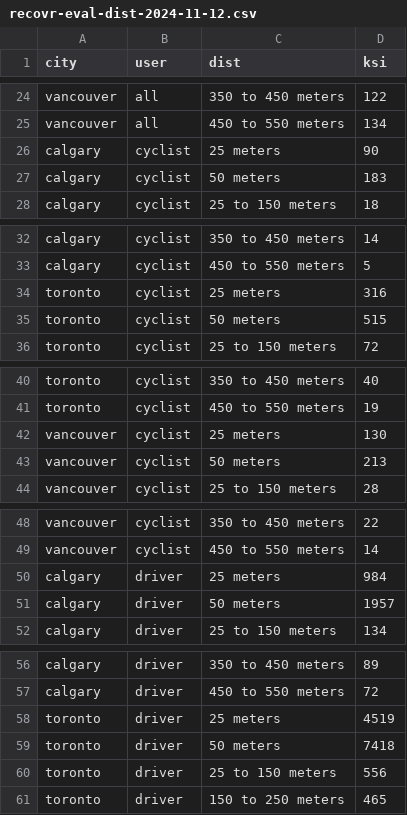
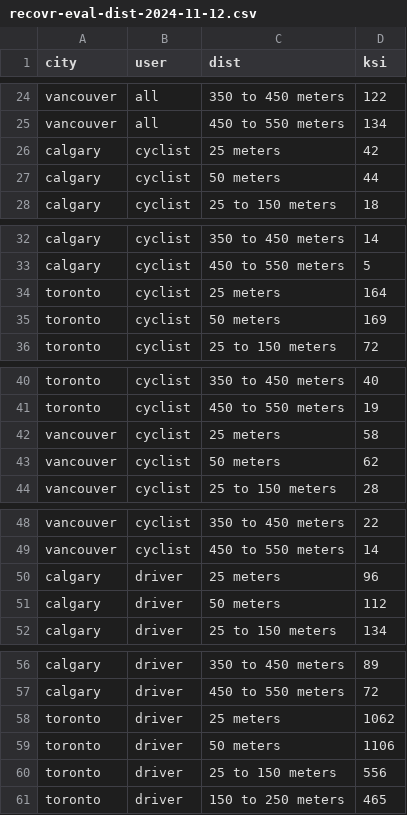
Before and after one commit to rrwen/recovr-eval, a CSV file: data/recovr-eval-dist-2024-11-12.csv, drawn as a sheet; only a part is shown, gaps mark what is left out; the diff covers the shown part only.

```diff
--- a/data/recovr-eval-dist-2024-11-12.csv
+++ b/data/recovr-eval-dist-2024-11-12.csv
@@ -25,4 +25,4 @@ vancouver,all,350 to 450 meters,122
 vancouver,all,450 to 550 meters,134
-calgary,cyclist,25 meters,90
-calgary,cyclist,50 meters,183
+calgary,cyclist,25 meters,42
+calgary,cyclist,50 meters,44
 calgary,cyclist,25 to 150 meters,18
@@ -33,4 +33,4 @@ calgary,cyclist,350 to 450 meters,14
 calgary,cyclist,450 to 550 meters,5
-toronto,cyclist,25 meters,316
-toronto,cyclist,50 meters,515
+toronto,cyclist,25 meters,164
+toronto,cyclist,50 meters,169
 toronto,cyclist,25 to 150 meters,72
@@ -41,4 +41,4 @@ toronto,cyclist,350 to 450 meters,40
 toronto,cyclist,450 to 550 meters,19
-vancouver,cyclist,25 meters,130
-vancouver,cyclist,50 meters,213
+vancouver,cyclist,25 meters,58
+vancouver,cyclist,50 meters,62
 vancouver,cyclist,25 to 150 meters,28
@@ -49,4 +49,4 @@ vancouver,cyclist,350 to 450 meters,22
 vancouver,cyclist,450 to 550 meters,14
-calgary,driver,25 meters,984
-calgary,driver,50 meters,1957
+calgary,driver,25 meters,96
+calgary,driver,50 meters,112
 calgary,driver,25 to 150 meters,134
@@ -57,4 +57,4 @@ calgary,driver,350 to 450 meters,89
 calgary,driver,450 to 550 meters,72
-toronto,driver,25 meters,4519
-toronto,driver,50 meters,7418
+toronto,driver,25 meters,1062
+toronto,driver,50 meters,1106
 toronto,driver,25 to 150 meters,556
```
Also changed, not shown: 14 edited cells elsewhere in this file, data/recovr-eval-check-2024-11-12.csv, 1 other file.
